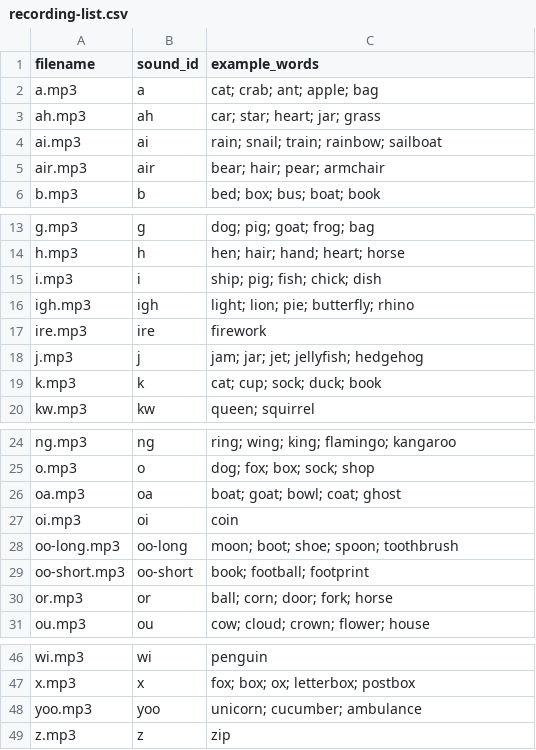
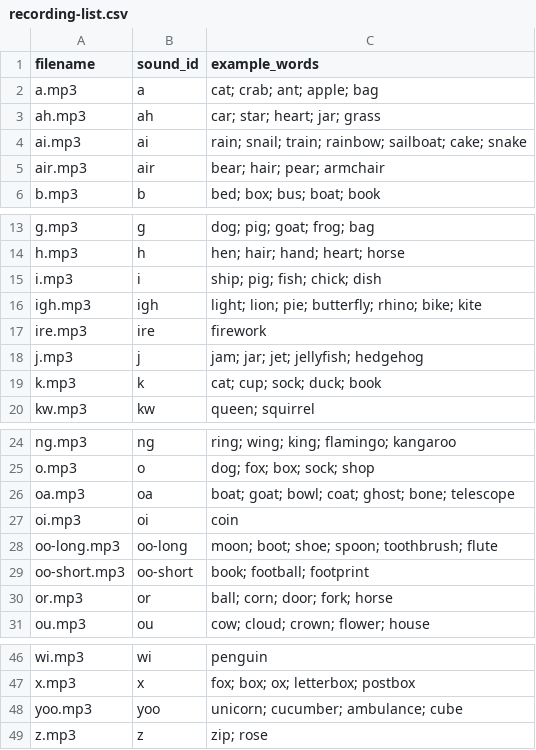
Before and after one commit to AmandaDee/sound-safari, a CSV file: audio/recording-list.csv, drawn as a sheet; only a part is shown, gaps mark what is left out.

```diff
--- a/audio/recording-list.csv
+++ b/audio/recording-list.csv
@@ -3,3 +3,3 @@ a.mp3,a,cat; crab; ant; apple; bag
 ah.mp3,ah,car; star; heart; jar; grass
-ai.mp3,ai,rain; snail; train; rainbow; sailboat
+ai.mp3,ai,rain; snail; train; rainbow; sailboat; cake; snake
 air.mp3,air,bear; hair; pear; armchair
@@ -15,3 +15,3 @@ h.mp3,h,hen; hair; hand; heart; horse
 i.mp3,i,ship; pig; fish; chick; dish
-igh.mp3,igh,light; lion; pie; butterfly; rhino
+igh.mp3,igh,light; lion; pie; butterfly; rhino; bike; kite
 ire.mp3,ire,firework
@@ -25,5 +25,5 @@ ng.mp3,ng,ring; wing; king; flamingo; kangaroo
 o.mp3,o,dog; fox; box; sock; shop
-oa.mp3,oa,boat; goat; bowl; coat; ghost
+oa.mp3,oa,boat; goat; bowl; coat; ghost; bone; telescope
 oi.mp3,oi,coin
-oo-long.mp3,oo-long,moon; boot; shoe; spoon; toothbrush
+oo-long.mp3,oo-long,moon; boot; shoe; spoon; toothbrush; flute
 oo-short.mp3,oo-short,book; football; footprint
@@ -47,3 +47,3 @@ wi.mp3,wi,penguin
 x.mp3,x,fox; box; ox; letterbox; postbox
-yoo.mp3,yoo,unicorn; cucumber; ambulance
-z.mp3,z,zip
+yoo.mp3,yoo,unicorn; cucumber; ambulance; cube
+z.mp3,z,zip; rose
```
Also changed, not shown: 17 other files.
